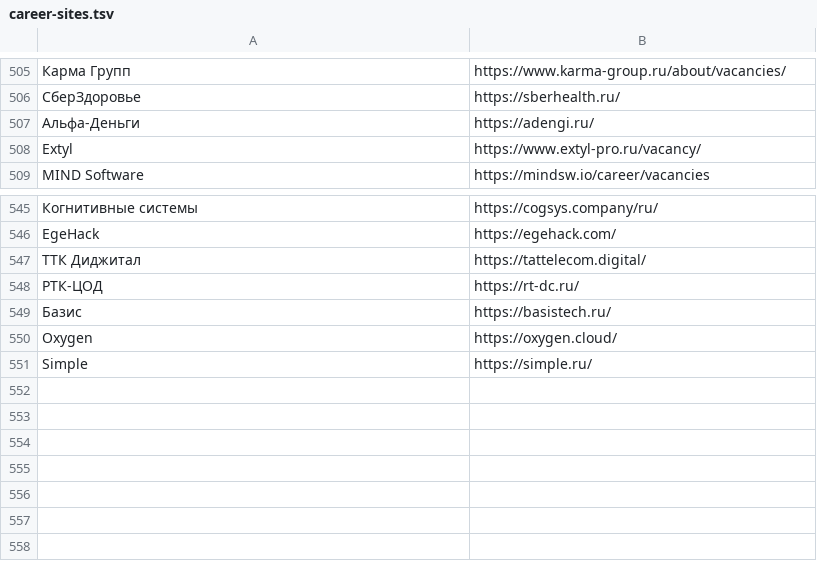
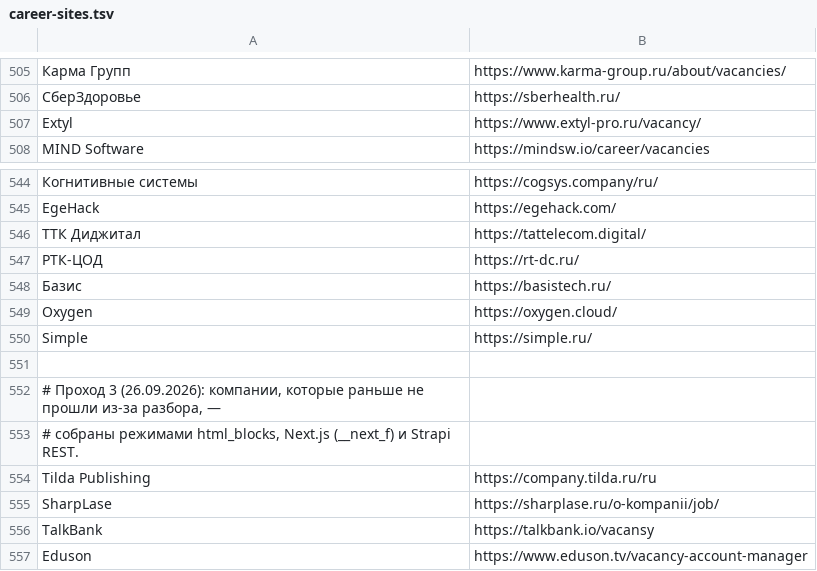
Before and after one commit to nikidav9/Jobbbrbeb, a TSV file: scripts/career-sites.tsv, drawn as a sheet; only a part is shown, gaps mark what is left out; removed rows and columns are numbered as before the commit, all else as after; the diff names each change by its address in the sheet, - before the commit and + after, or states it on an @@ line.

```diff
--- a/scripts/career-sites.tsv
+++ b/scripts/career-sites.tsv
-row 507: Альфа-Деньги | https://adengi.ru/
+row 551: (empty)
+row 552: # Проход 3 (26.09.2026): компании, которые раньше не прошли из-за разбора, —
+row 553: # собраны режимами html_blocks, Next.js (__next_f) и Strapi REST.
+row 554: Tilda Publishing | https://company.tilda.ru/ru
+row 555: SharpLase | https://sharplase.ru/o-kompanii/job/
+row 556: TalkBank | https://talkbank.io/vacansy
+row 557: Eduson | https://www.eduson.tv/vacancy-account-manager
```
Also changed, not shown: 19 other files.
